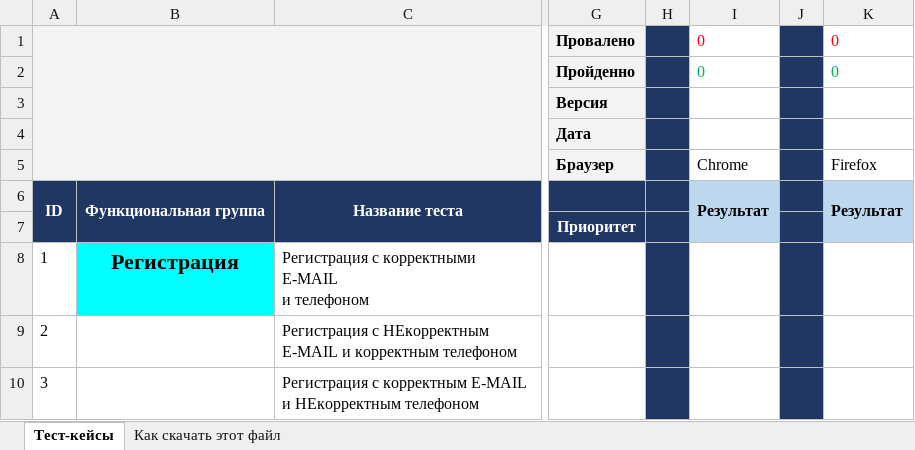
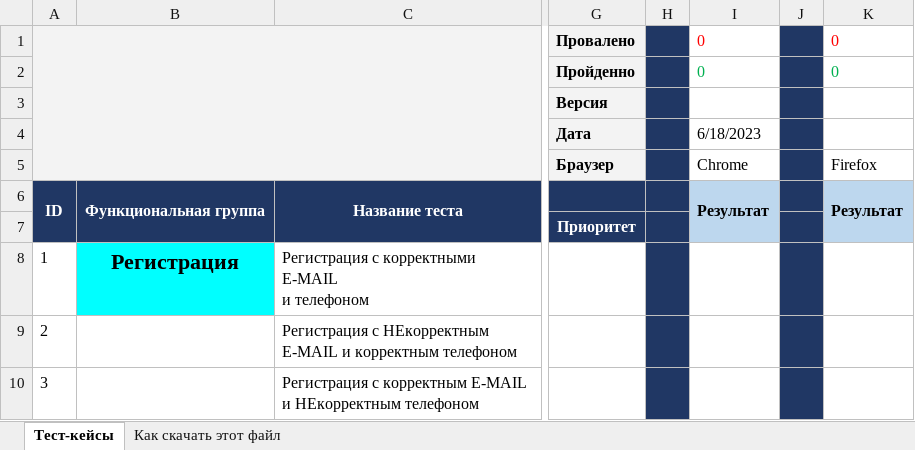
Before and after one commit to BAMBR07/BAMBR_REPO, an Excel workbook: _ТАБЛИЦА С ТЕСТ КЕЙСАМИ КУРСОВАЯ .xlsx, sheet Тест-кейсы, drawn as a sheet; only a part is shown, gaps mark what is left out; values as stored, in another font and other column widths than the file's, no borders; the diff names each change by its address in the sheet, - before the commit and + after, or states it on an @@ line.

Commit message:
Тестирование 18.06
Прошел все тесты

```diff
--- a/_ТАБЛИЦА С ТЕСТ КЕЙСАМИ КУРСОВАЯ .xlsx (sheet Тест-кейсы)
+++ b/_ТАБЛИЦА С ТЕСТ КЕЙСАМИ КУРСОВАЯ .xlsx (sheet Тест-кейсы)
-I4: (empty)
+I4: 6/18/2023
```
